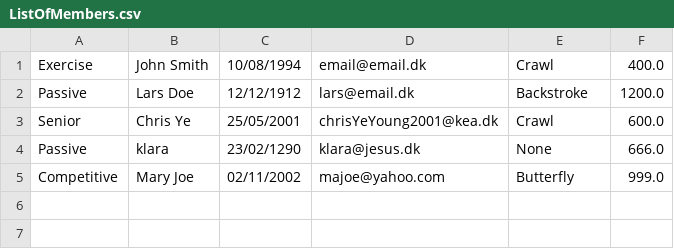
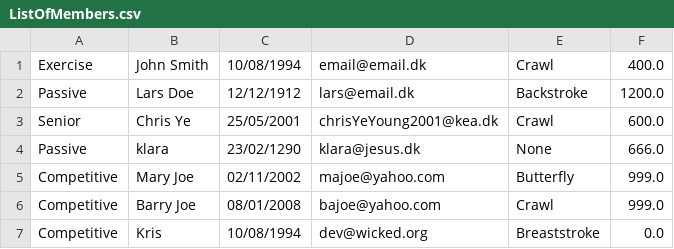
Before and after one commit to chye0001/Delfinen, a CSV file: ListOfMembers.csv, drawn as a sheet.

```diff
--- a/ListOfMembers.csv
+++ b/ListOfMembers.csv
@@ -5 +5,3 @@ Passive;klara;23/02/1290;klara@jesus.dk;None;666.0
 Competitive;Mary Joe;02/11/2002;majoe@yahoo.com;Butterfly;999.0
+Competitive;Barry Joe;08/01/2008;bajoe@yahoo.com;Crawl;999.0
+Competitive;Kris;10/08/1994;dev@wicked.org;Breaststroke;0.0
```
Also changed, not shown: 8 other files.
